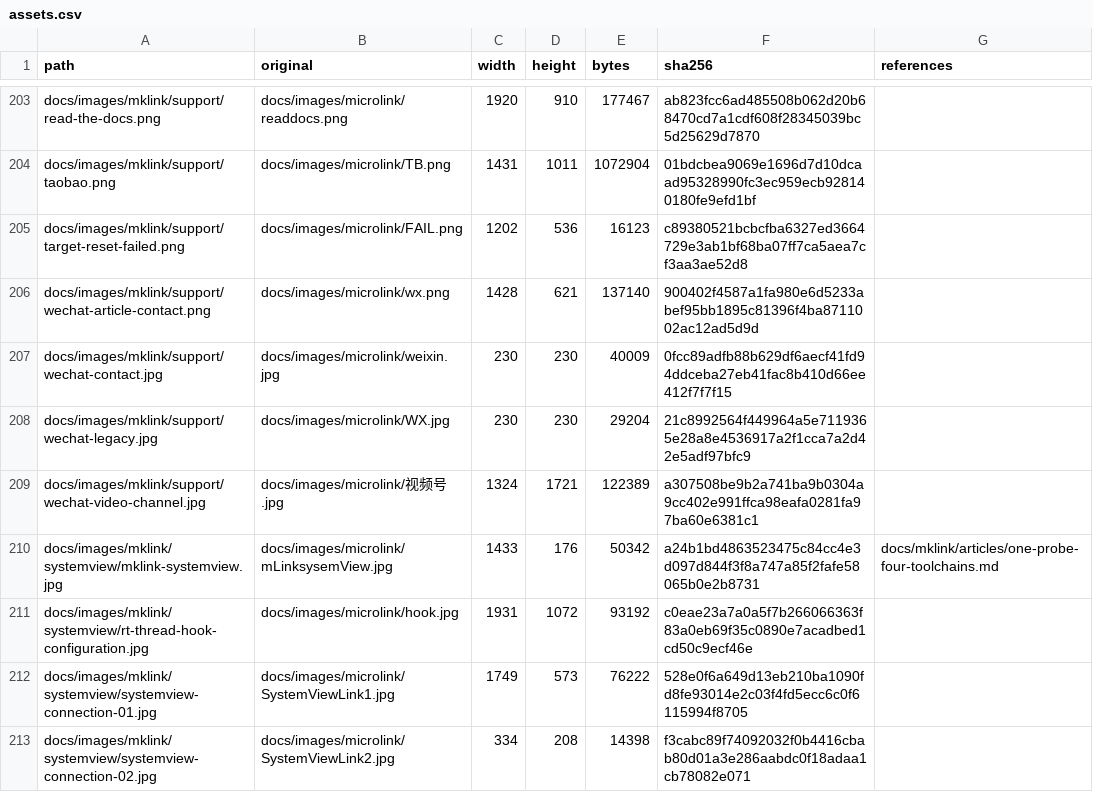
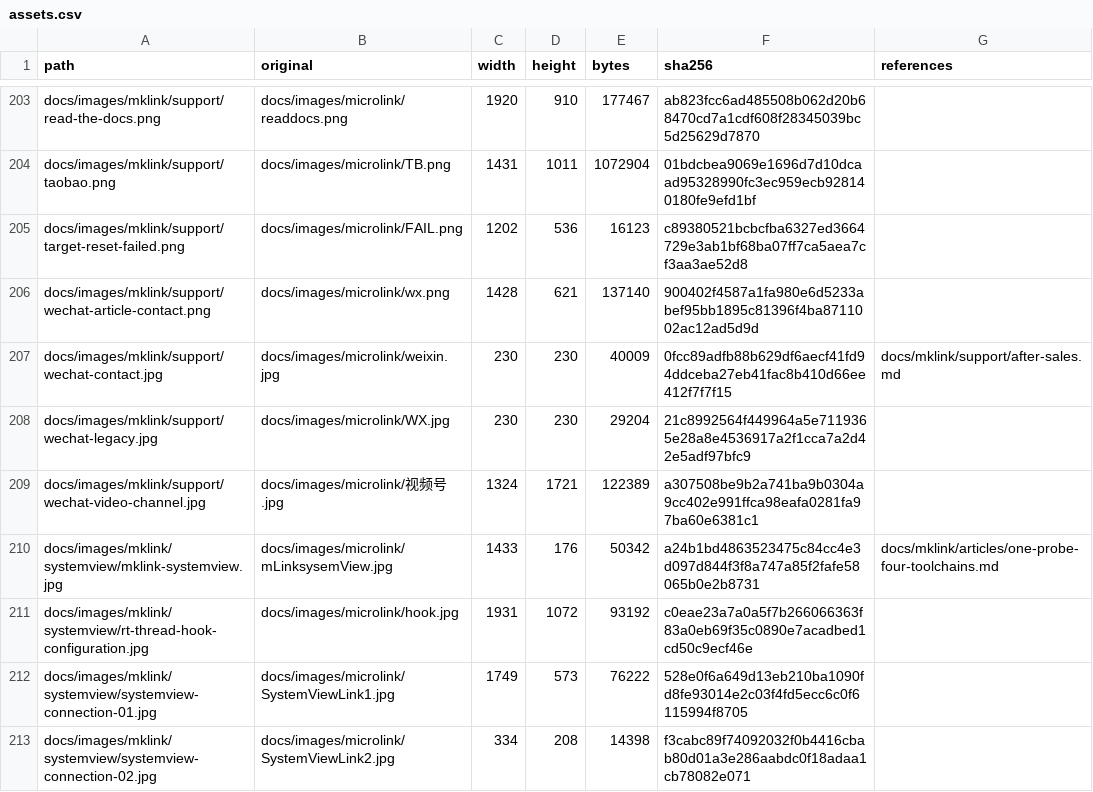
Before and after one commit to Aladdin-Wang/MicroBoot, a CSV file: maintenance/docs-organization/assets.csv, drawn as a sheet; only a part is shown, gaps mark what is left out.

Commit message:
docs: fix after-sales QR image path in generated pages

```diff
--- a/maintenance/docs-organization/assets.csv
+++ b/maintenance/docs-organization/assets.csv
@@ -206,3 +206,3 @@ docs/images/mklink/support/target-reset-failed.png,docs/images/microlink/FAIL.pn
 docs/images/mklink/support/wechat-article-contact.png,docs/images/microlink/wx.png,1428,621,137140,900402f4587a1fa980e6d5233abef95bb1895c81396f4ba8711002ac12ad5d9d,
-docs/images/mklink/support/wechat-contact.jpg,docs/images/microlink/weixin.jpg,230,230,40009,0fcc89adfb88b629df6aecf41fd94ddceba27eb41fac8b410d66ee412f7f7f15,
+docs/images/mklink/support/wechat-contact.jpg,docs/images/microlink/weixin.jpg,230,230,40009,0fcc89adfb88b629df6aecf41fd94ddceba27eb41fac8b410d66ee412f7f7f15,docs/mklink/support/after-sales.md
 docs/images/mklink/support/wechat-legacy.jpg,docs/images/microlink/WX.jpg,230,230,29204,21c8992564f449964a5e7119365e28a8e4536917a2f1cca7a2d42e5adf97bfc9,
```
Also changed, not shown: 4 other files.
